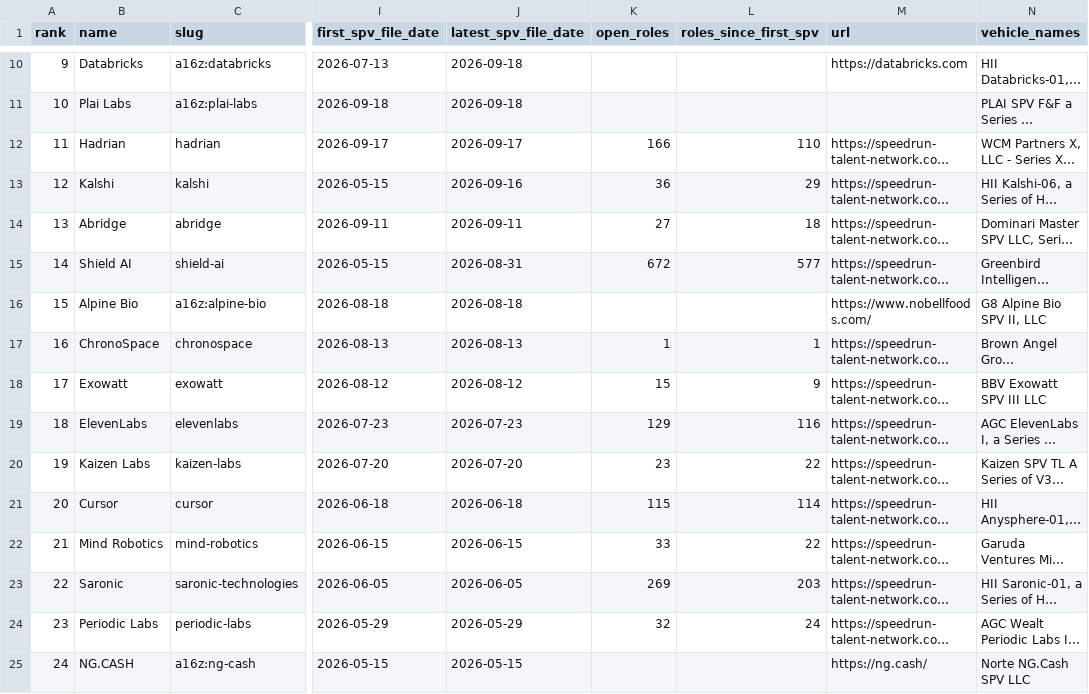
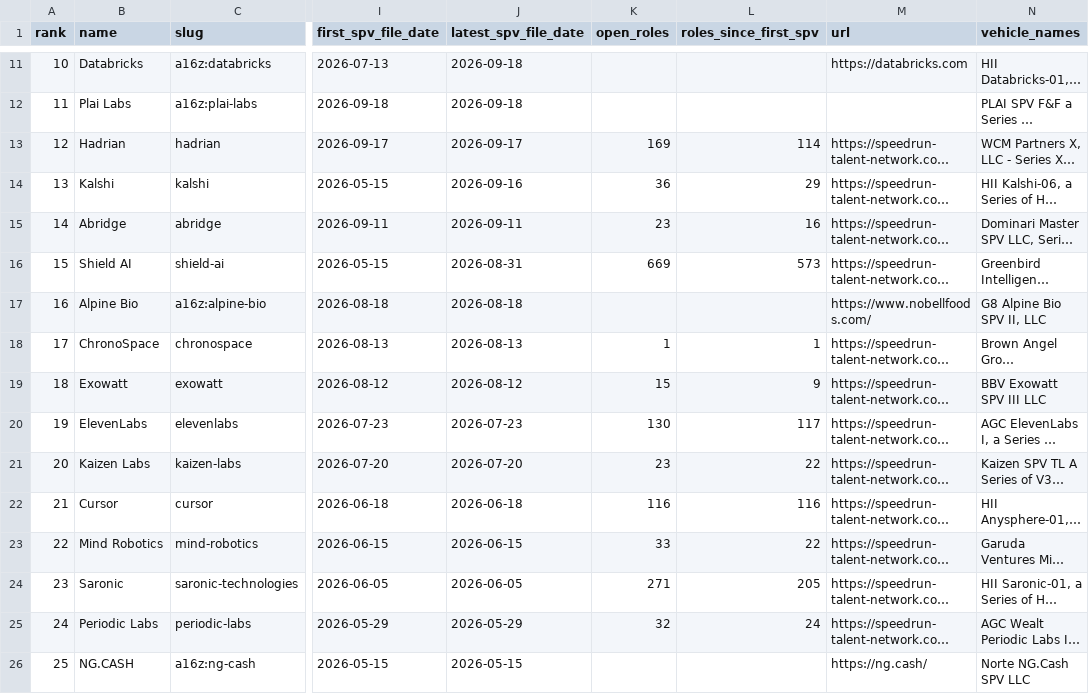
Before and after one commit to nickadesina/justraised, a CSV file: public/api/just-raised-spvs.csv, drawn as a sheet; only a part is shown, gaps mark what is left out; long unchanged cells end in …; addresses are those after the commit; the diff covers the shown part only; the diff names each change by its address in the sheet, - before the commit and + after, or states it on an @@ line.

```diff
--- a/public/api/just-raised-spvs.csv
+++ b/public/api/just-raised-spvs.csv
@@ column A (rank) renumbered from row 4 down @@
-K13 (open_roles): 166
+K13 (open_roles): 169
-L13 (roles_since_first_spv): 110
+L13 (roles_since_first_spv): 114
-K15 (open_roles): 27
+K15 (open_roles): 23
-L15 (roles_since_first_spv): 18
+L15 (roles_since_first_spv): 16
-K16 (open_roles): 672
+K16 (open_roles): 669
-L16 (roles_since_first_spv): 577
+L16 (roles_since_first_spv): 573
-K20 (open_roles): 129
+K20 (open_roles): 130
-L20 (roles_since_first_spv): 116
+L20 (roles_since_first_spv): 117
-K22 (open_roles): 115
+K22 (open_roles): 116
-L22 (roles_since_first_spv): 114
+L22 (roles_since_first_spv): 116
-K24 (open_roles): 269
+K24 (open_roles): 271
-L24 (roles_since_first_spv): 203
+L24 (roles_since_first_spv): 205
```
Also changed, not shown: 2 added rows, 1 removed row and 7 edited cells elsewhere in this file, public/api/just-raised.csv, review/low.csv, 12 other files.
